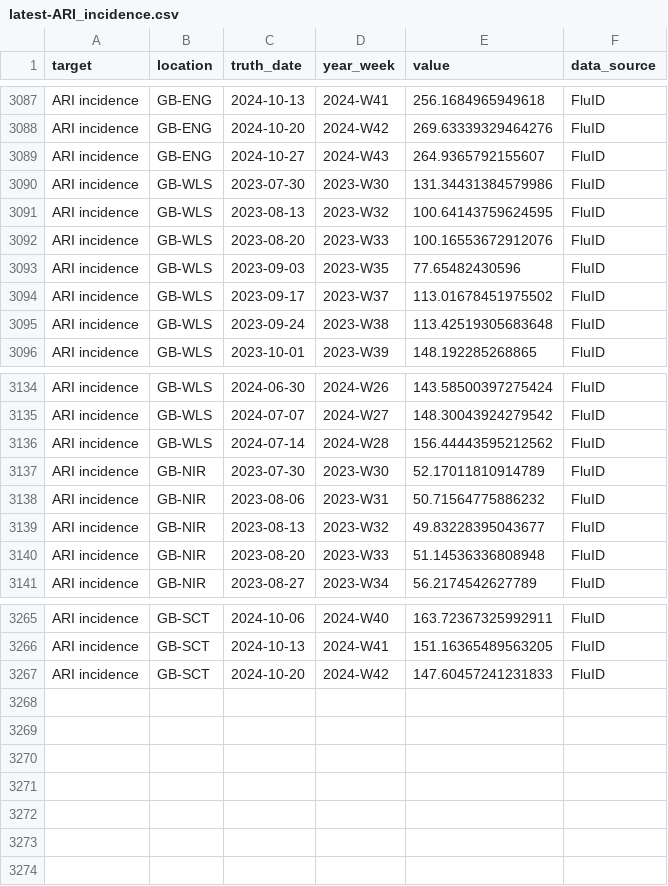
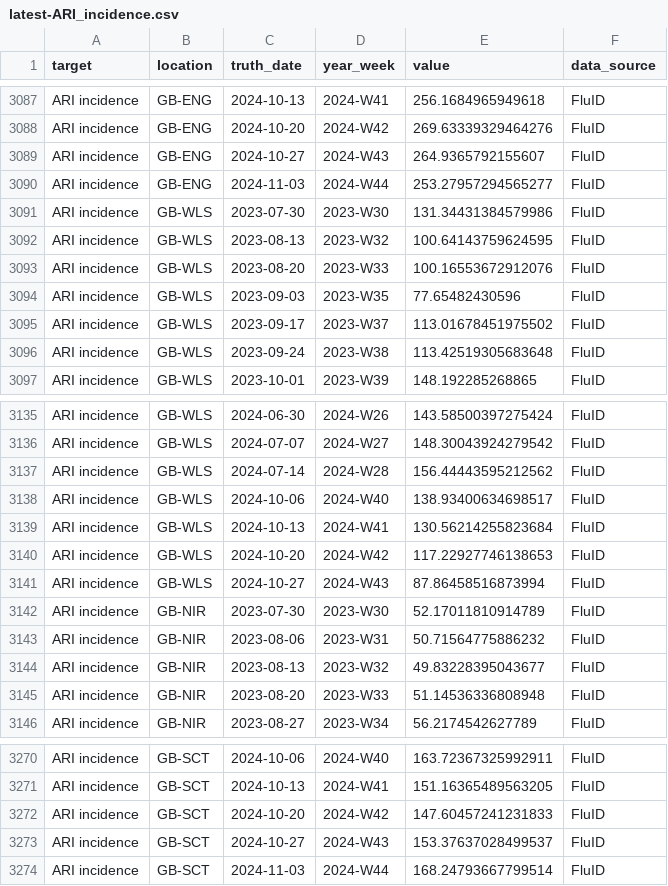
Before and after one commit to rhys-earl/Respicast, a CSV file: target-data/latest-ARI_incidence.csv, drawn as a sheet; only a part is shown, gaps mark what is left out.

```diff
--- a/target-data/latest-ARI_incidence.csv
+++ b/target-data/latest-ARI_incidence.csv
@@ -3089,2 +3089,3 @@ ARI incidence,GB-ENG,2024-10-20,2024-W42,269.63339329464276,FluID
 ARI incidence,GB-ENG,2024-10-27,2024-W43,264.9365792155607,FluID
+ARI incidence,GB-ENG,2024-11-03,2024-W44,253.27957294565277,FluID
 ARI incidence,GB-WLS,2023-07-30,2023-W30,131.34431384579986,FluID
@@ -3136,2 +3137,6 @@ ARI incidence,GB-WLS,2024-07-07,2024-W27,148.30043924279542,FluID
 ARI incidence,GB-WLS,2024-07-14,2024-W28,156.44443595212562,FluID
+ARI incidence,GB-WLS,2024-10-06,2024-W40,138.93400634698517,FluID
+ARI incidence,GB-WLS,2024-10-13,2024-W41,130.56214255823684,FluID
+ARI incidence,GB-WLS,2024-10-20,2024-W42,117.22927746138653,FluID
+ARI incidence,GB-WLS,2024-10-27,2024-W43,87.86458516873994,FluID
 ARI incidence,GB-NIR,2023-07-30,2023-W30,52.17011810914789,FluID
@@ -3267 +3272,3 @@ ARI incidence,GB-SCT,2024-10-13,2024-W41,151.16365489563205,FluID
 ARI incidence,GB-SCT,2024-10-20,2024-W42,147.60457241231833,FluID
+ARI incidence,GB-SCT,2024-10-27,2024-W43,153.37637028499537,FluID
+ARI incidence,GB-SCT,2024-11-03,2024-W44,168.24793667799514,FluID
```
Also changed, not shown: target-data/latest-ILI_incidence.csv.
